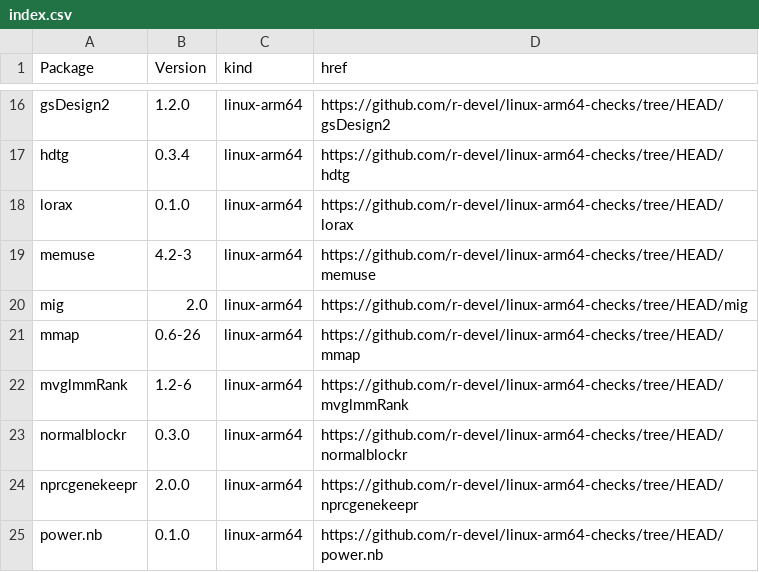
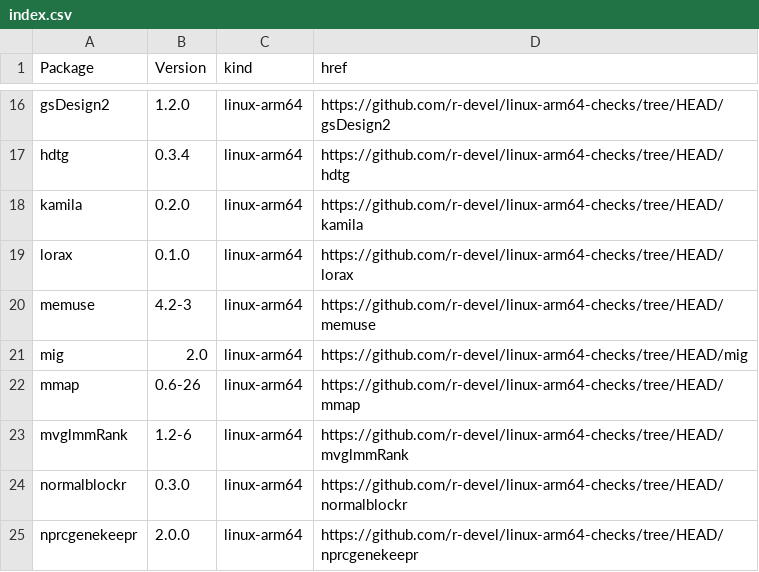
Before and after one commit to r-devel/linux-arm64-checks, a CSV file: index.csv, drawn as a sheet; only a part is shown, gaps mark what is left out; the shorter side is filled out with more unchanged rows.

```diff
--- a/index.csv
+++ b/index.csv
@@ -17,2 +17,3 @@ gsDesign2,1.2.0,linux-arm64,https://github.com/r-devel/linux-arm64-checks/tree/H
 hdtg,0.3.4,linux-arm64,https://github.com/r-devel/linux-arm64-checks/tree/HEAD/hdtg
+kamila,0.2.0,linux-arm64,https://github.com/r-devel/linux-arm64-checks/tree/HEAD/kamila
 lorax,0.1.0,linux-arm64,https://github.com/r-devel/linux-arm64-checks/tree/HEAD/lorax
```
Also changed, not shown: 4 other files.
